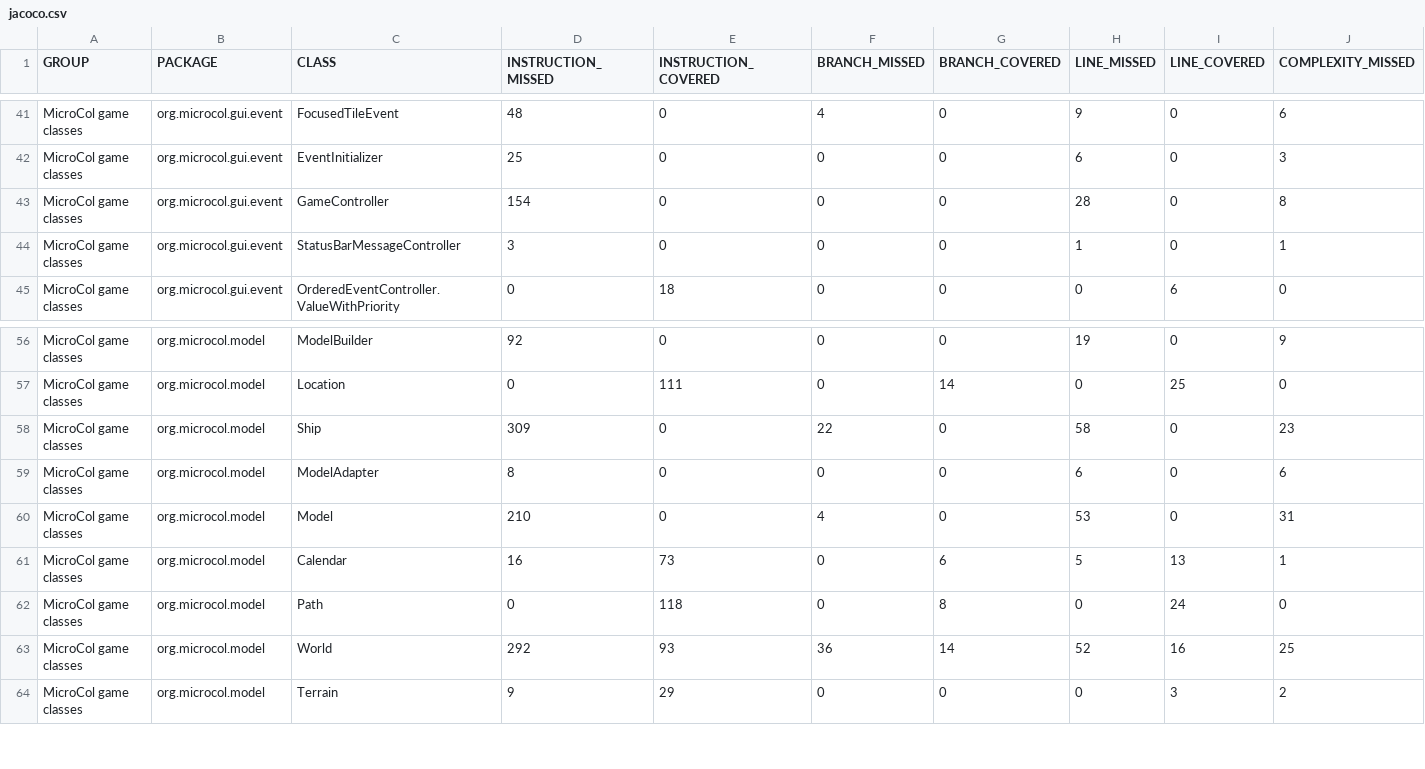
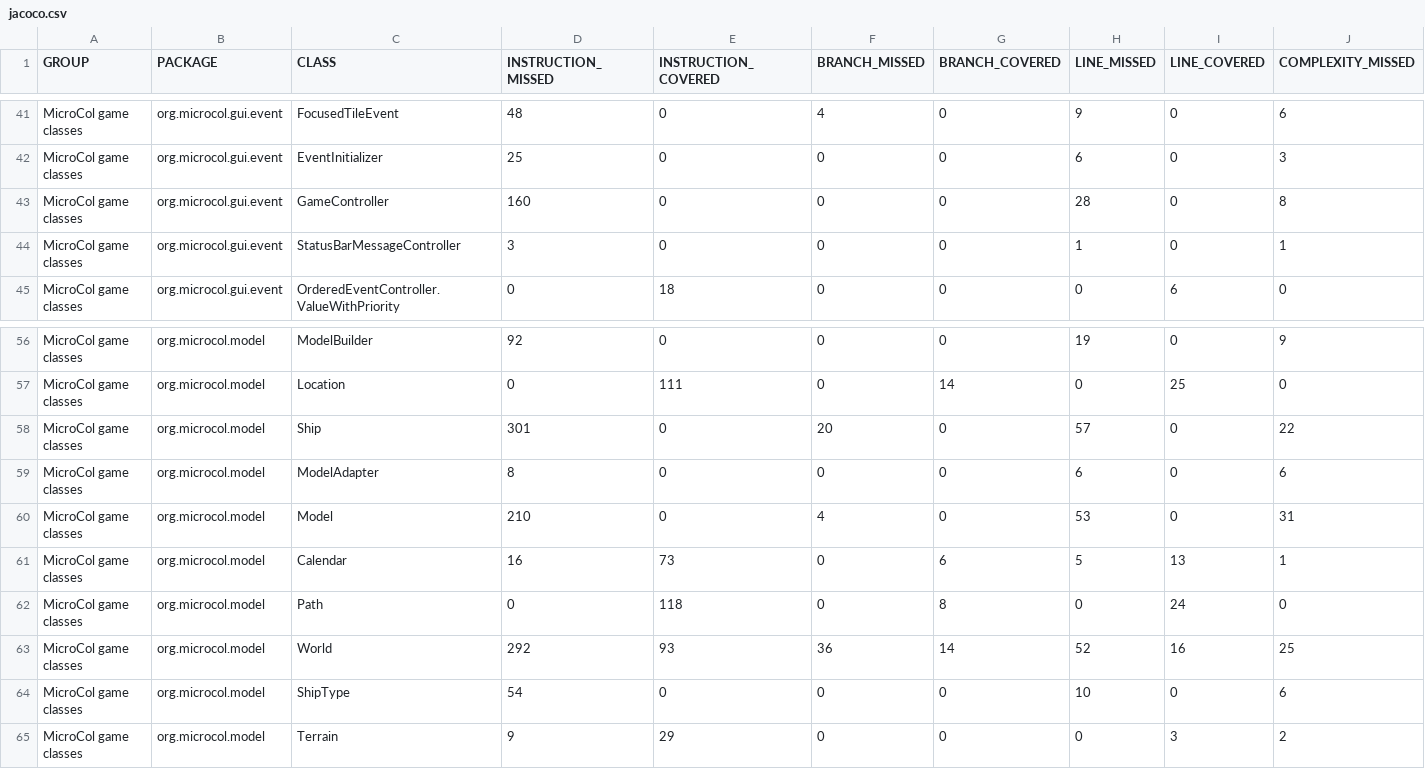
Before and after one commit to jajir/microcol, a CSV file: microcol-game/jacoco/jacoco.csv, drawn as a sheet; only a part is shown, gaps mark what is left out; rows hold the shown columns only; the diff names each change by its address in the sheet, - before the commit and + after, or states it on an @@ line.

```diff
--- a/microcol-game/jacoco/jacoco.csv
+++ b/microcol-game/jacoco/jacoco.csv
-D43 (INSTRUCTION_MISSED): 154
+D43 (INSTRUCTION_MISSED): 160
-D58 (INSTRUCTION_MISSED): 309
+D58 (INSTRUCTION_MISSED): 301
-F58 (BRANCH_MISSED): 22
+F58 (BRANCH_MISSED): 20
-H58 (LINE_MISSED): 58
+H58 (LINE_MISSED): 57
-J58 (COMPLEXITY_MISSED): 23
+J58 (COMPLEXITY_MISSED): 22
+row 64: MicroCol game classes | org.microcol.model | ShipType | 54 | 0 | 0 | 0 | 10 | 0 | 6
```
Also changed, not shown: 16 other files.
